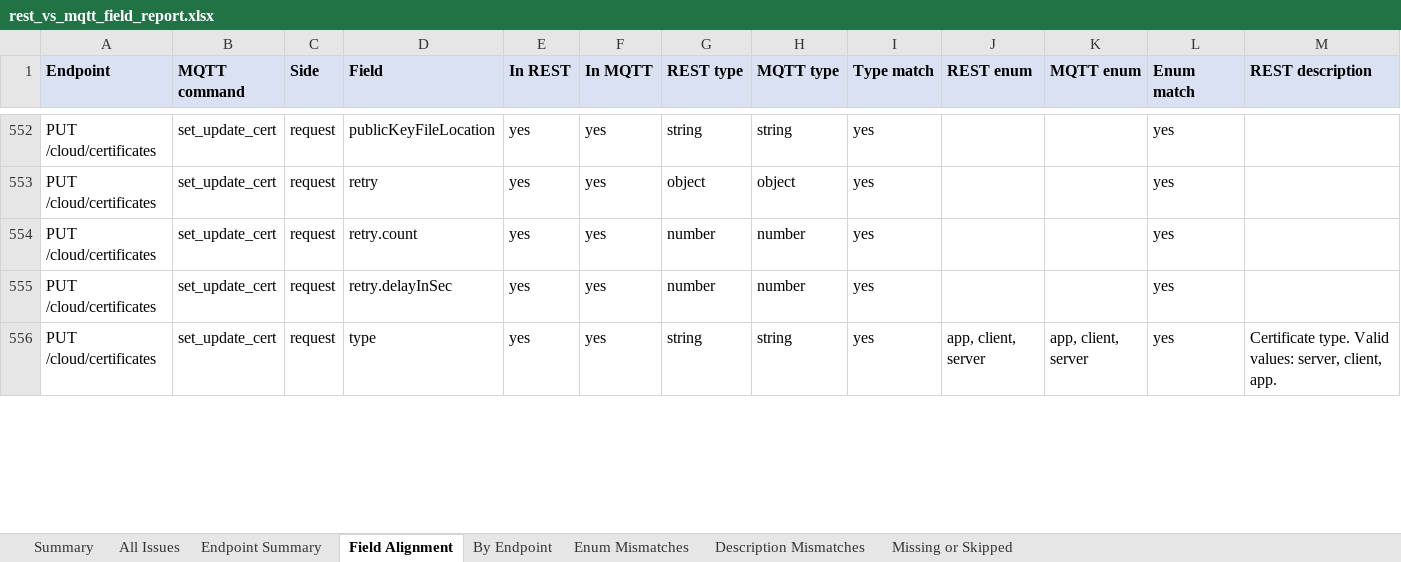
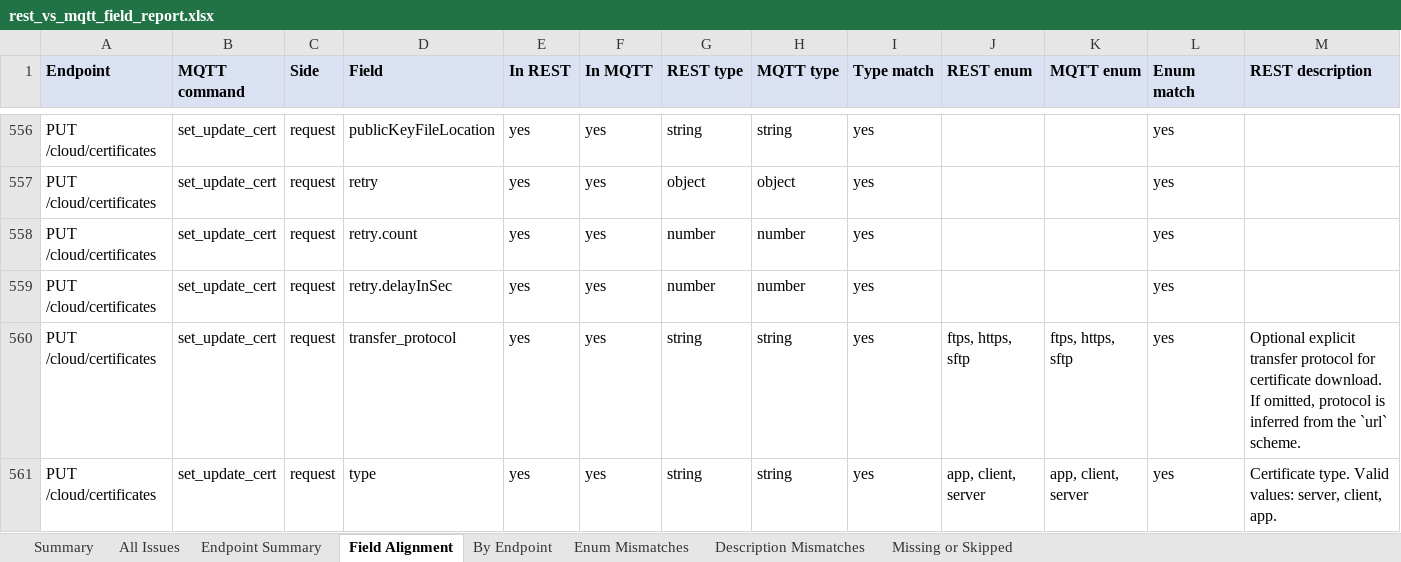
Before and after one commit to AA5123/FXR90-API-documentation, an Excel workbook: project_resources/analysis_reports/rest_vs_mqtt_field_report.xlsx, sheet Field Alignment, drawn as a sheet; only a part is shown, gaps mark what is left out; values as stored, in another font and other column widths than the file's, no borders; rows hold the shown columns only; the diff covers the shown part only; the diff names each change by its address in the sheet, - before the commit and + after, or states it on an @@ line.

```diff
--- a/project_resources/analysis_reports/rest_vs_mqtt_field_report.xlsx (sheet Field Alignment)
+++ b/project_resources/analysis_reports/rest_vs_mqtt_field_report.xlsx (sheet Field Alignment)
+row 560: PUT /cloud/certificates | set_update_cert | request | transfer_protocol | yes | yes | string | string | yes | ftps, https, sftp | ftps, https, sftp | yes | Optional explicit transfer protocol for certificate download. If omitted, protocol is inferred from the `url` scheme.
```
Also changed, not shown: 6 added rows, 12 edited cells and cell formats elsewhere in this sheet, sheet Endpoint Summary, sheet All Issues, sheet By Endpoint, sheet Summary, sheet Description Mismatches, 11 other files.
